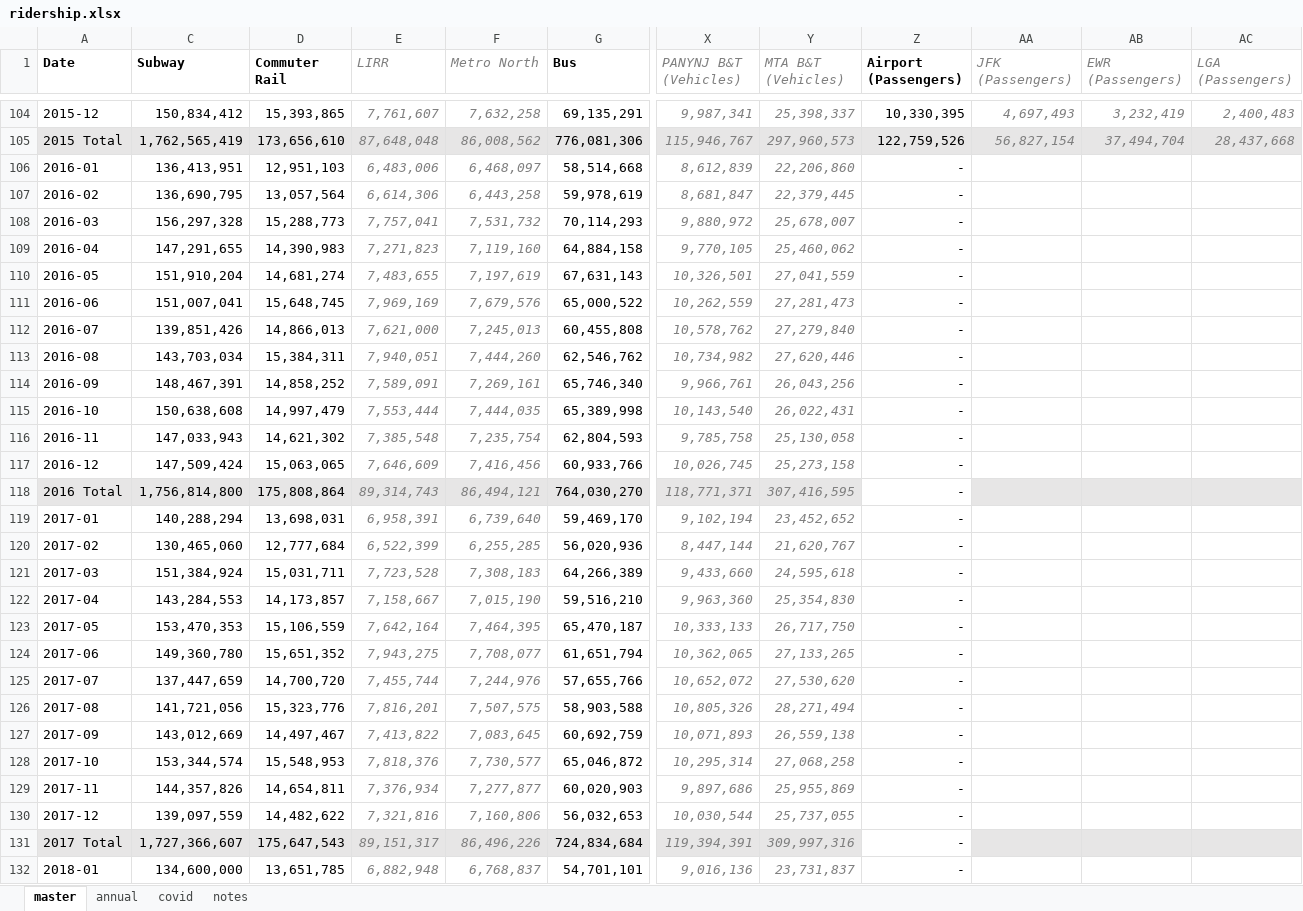
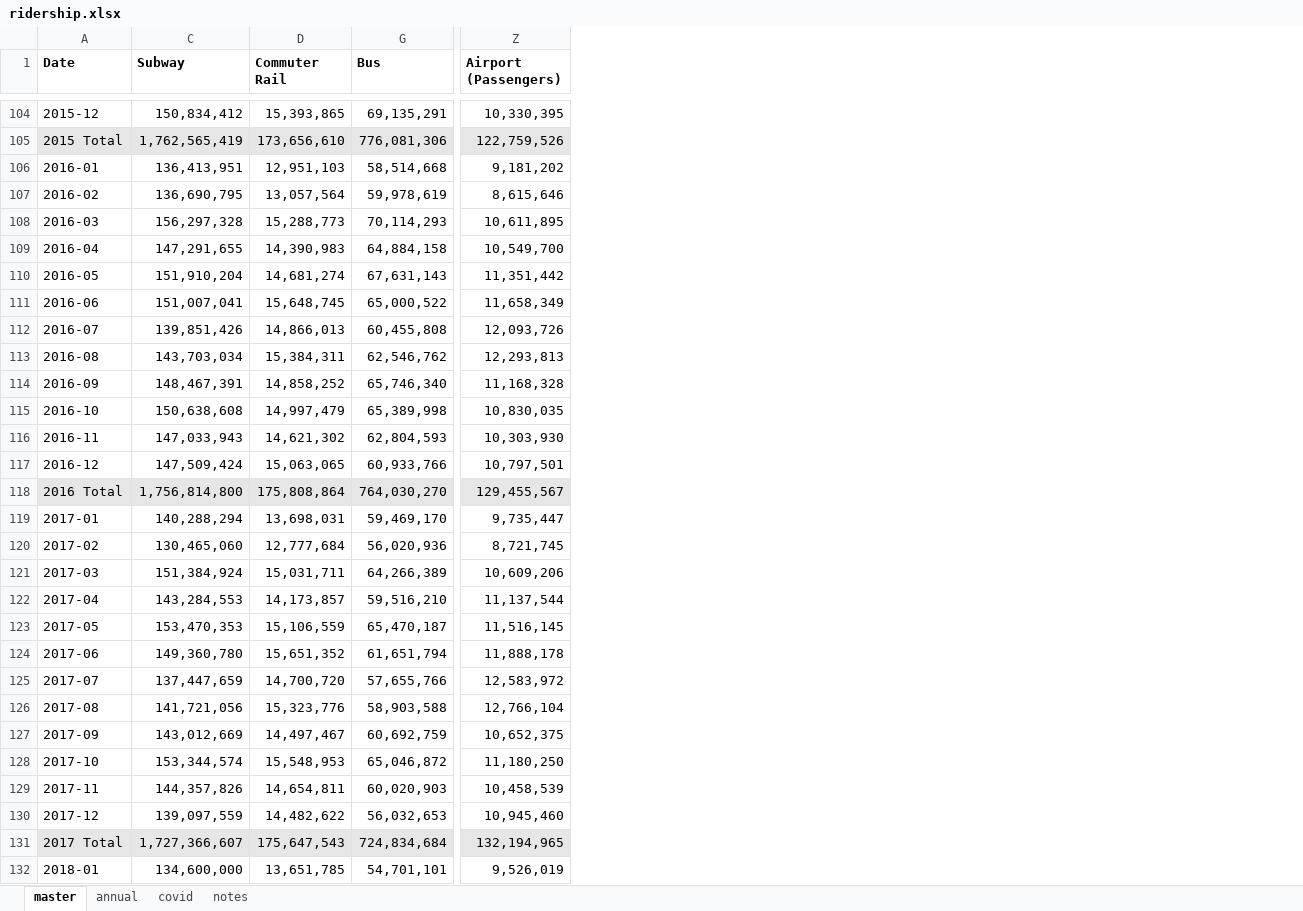
Before and after one commit to NYCPlanning/td-trends, an Excel workbook: all_modes/ridership.xlsx, sheet master, drawn as a sheet; only a part is shown, gaps mark what is left out; values as stored, in another font and other column widths than the file's, no borders; the diff covers the shown part only; the diff names each change by its address in the sheet, - before the commit and + after, or states it on an @@ line.

```diff
--- a/all_modes/ridership.xlsx (sheet master)
+++ b/all_modes/ridership.xlsx (sheet master)
@@ column E (LIRR) hidden, rows 104-132: 7,761,607 | 87,648,048 | 6,483,006 | 6,614,306 | 7,757,041 | 7,271,823 | 7,483,655 | 7,969,169 | 7,621,000 | 7,940,051 | 7,589,091 | 7,553,444 | 7,385,548 | 7,646,609 | 89,314,743 | 6,958,391 | 6,522,399 | 7,723,528 | 7,158,667 | 7,642,164 | 7,943,275 | 7,455,744 | 7,816,201 | 7,413,822 | 7,818,376 | 7,376,934 | 7,321,816 | 89,151,317 | 6,882,948 @@
@@ column F (Metro North) hidden, rows 104-132: 7,632,258 | 86,008,562 | 6,468,097 | 6,443,258 | 7,531,732 | 7,119,160 | 7,197,619 | 7,679,576 | 7,245,013 | 7,444,260 | 7,269,161 | 7,444,035 | 7,235,754 | 7,416,456 | 86,494,121 | 6,739,640 | 6,255,285 | 7,308,183 | 7,015,190 | 7,464,395 | 7,708,077 | 7,244,976 | 7,507,575 | 7,083,645 | 7,730,577 | 7,277,877 | 7,160,806 | 86,496,226 | 6,768,837 @@
@@ column X (PANYNJ B&T (Vehicles)) hidden, rows 104-132: 9,987,341 | 115,946,767 | 8,612,839 | 8,681,847 | 9,880,972 | 9,770,105 | 10,326,501 | 10,262,559 | 10,578,762 | 10,734,982 | 9,966,761 | 10,143,540 | 9,785,758 | 10,026,745 | 118,771,371 | 9,102,194 | 8,447,144 | 9,433,660 | 9,963,360 | 10,333,133 | 10,362,065 | 10,652,072 | 10,805,326 | 10,071,893 | 10,295,314 | 9,897,686 | 10,030,544 | 119,394,391 | 9,016,136 @@
@@ column Y (MTA B&T (Vehicles)) hidden, rows 104-132: 25,398,337 | 297,960,573 | 22,206,860 | 22,379,445 | 25,678,007 | 25,460,062 | 27,041,559 | 27,281,473 | 27,279,840 | 27,620,446 | 26,043,256 | 26,022,431 | 25,130,058 | 25,273,158 | 307,416,595 | 23,452,652 | 21,620,767 | 24,595,618 | 25,354,830 | 26,717,750 | 27,133,265 | 27,530,620 | 28,271,494 | 26,559,138 | 27,068,258 | 25,955,869 | 25,737,055 | 309,997,316 | 23,731,837 @@
@@ column AA (JFK (Passengers)) hidden, rows 104-105: 4,697,493 | 56,827,154 @@
@@ column AB (EWR (Passengers)) hidden, rows 104-105: 3,232,419 | 37,494,704 @@
@@ column AC (LGA (Passengers)) hidden, rows 104-105: 2,400,483 | 28,437,668 @@
-Z106 (Airport (Passengers)): -
+Z106 (Airport (Passengers)): 9,181,202
-Z107 (Airport (Passengers)): -
+Z107 (Airport (Passengers)): 8,615,646
-Z108 (Airport (Passengers)): -
+Z108 (Airport (Passengers)): 10,611,895
-Z109 (Airport (Passengers)): -
+Z109 (Airport (Passengers)): 10,549,700
-Z110 (Airport (Passengers)): -
+Z110 (Airport (Passengers)): 11,351,442
-Z111 (Airport (Passengers)): -
+Z111 (Airport (Passengers)): 11,658,349
-Z112 (Airport (Passengers)): -
+Z112 (Airport (Passengers)): 12,093,726
-Z113 (Airport (Passengers)): -
+Z113 (Airport (Passengers)): 12,293,813
-Z114 (Airport (Passengers)): -
+Z114 (Airport (Passengers)): 11,168,328
-Z115 (Airport (Passengers)): -
+Z115 (Airport (Passengers)): 10,830,035
-Z116 (Airport (Passengers)): -
+Z116 (Airport (Passengers)): 10,303,930
-Z117 (Airport (Passengers)): -
+Z117 (Airport (Passengers)): 10,797,501
-Z118 (Airport (Passengers)): -
+Z118 (Airport (Passengers)): 129,455,567
-Z118 fill: none
+Z118 fill: #E7E6E6
-Z119 (Airport (Passengers)): -
+Z119 (Airport (Passengers)): 9,735,447
-Z120 (Airport (Passengers)): -
+Z120 (Airport (Passengers)): 8,721,745
-Z121 (Airport (Passengers)): -
+Z121 (Airport (Passengers)): 10,609,206
-Z122 (Airport (Passengers)): -
+Z122 (Airport (Passengers)): 11,137,544
-Z123 (Airport (Passengers)): -
+Z123 (Airport (Passengers)): 11,516,145
-Z124 (Airport (Passengers)): -
+Z124 (Airport (Passengers)): 11,888,178
-Z125 (Airport (Passengers)): -
+Z125 (Airport (Passengers)): 12,583,972
-Z126 (Airport (Passengers)): -
+Z126 (Airport (Passengers)): 12,766,104
-Z127 (Airport (Passengers)): -
+Z127 (Airport (Passengers)): 10,652,375
-Z128 (Airport (Passengers)): -
+Z128 (Airport (Passengers)): 11,180,250
-Z129 (Airport (Passengers)): -
+Z129 (Airport (Passengers)): 10,458,539
-Z130 (Airport (Passengers)): -
+Z130 (Airport (Passengers)): 10,945,460
-Z131 (Airport (Passengers)): -
+Z131 (Airport (Passengers)): 132,194,965
-Z131 fill: none
+Z131 fill: #E7E6E6
-Z132 (Airport (Passengers)): -
+Z132 (Airport (Passengers)): 9,526,019
```
Also changed, not shown: 12 edited cells and cell formats elsewhere in this sheet, formulas that keep their value, hidden cells, 5 other files.
